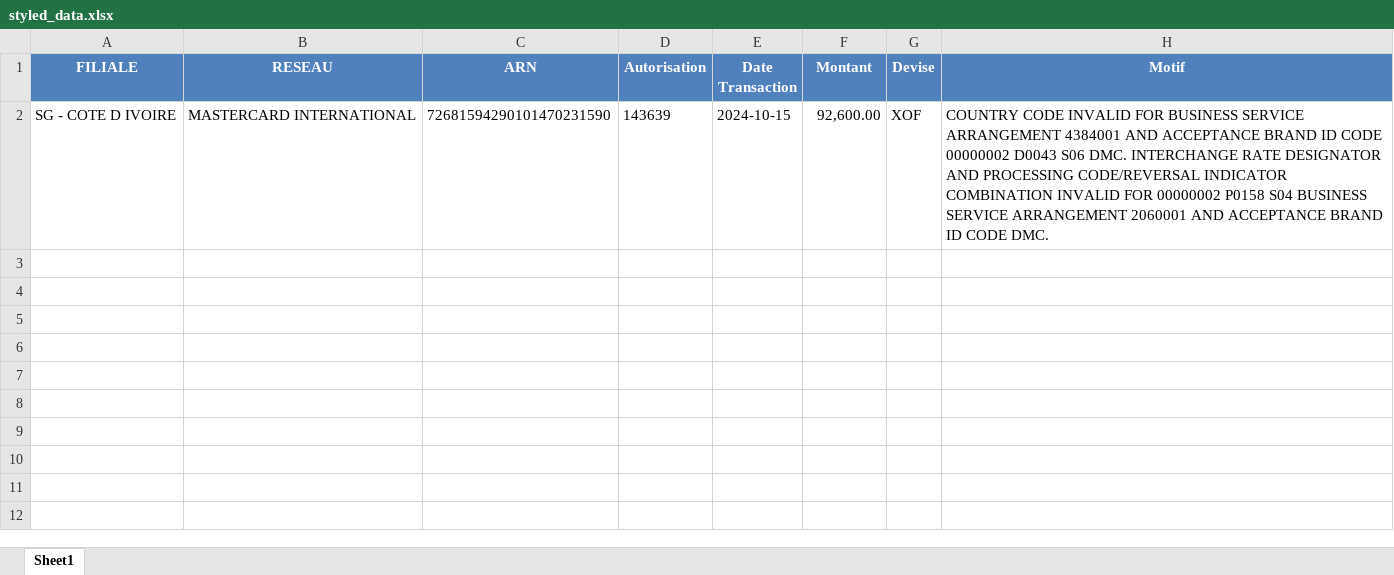
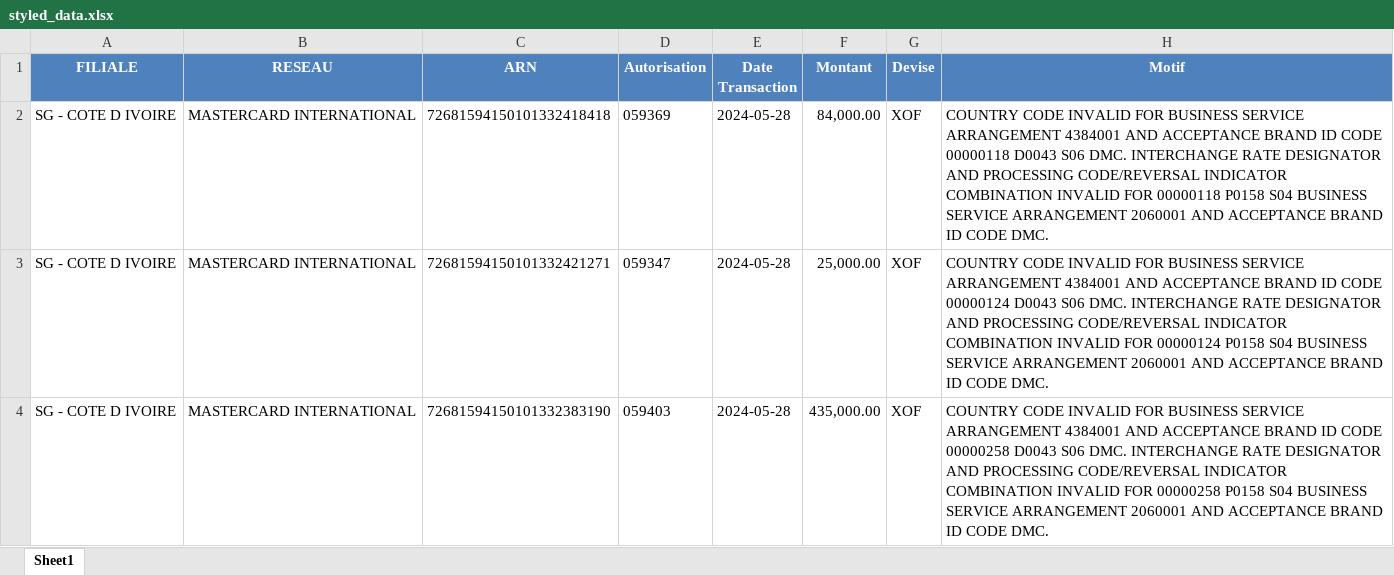
Before and after one commit to Hamza614794/Reconciliation_app, an Excel workbook: styled_data.xlsx, sheet Sheet1, drawn as a sheet; values as stored, in another font and other column widths than the file's, no borders; table styles not drawn; the diff names each change by its address in the sheet, - before the commit and + after, or states it on an @@ line.

```diff
--- a/styled_data.xlsx (sheet Sheet1)
+++ b/styled_data.xlsx (sheet Sheet1)
-C2 (ARN): 72681594290101470231590
+C2 (ARN): 72681594150101332418418
-D2 (Autorisation): 143639
+D2 (Autorisation): 059369
-E2 (Date Transaction): 2024-10-15
+E2 (Date Transaction): 2024-05-28
-F2 (Montant): 92,600.00
+F2 (Montant): 84,000.00
-H2 (Motif): …ID CODE 00000002 D0043 S06 DMC. INTERCHANGE RATE DESIGNATOR AND PROCESSING CODE/REVERSAL INDICATOR COMBINATION INVALID FOR 00000002 P0158 S04…
+H2 (Motif): …ID CODE 00000118 D0043 S06 DMC. INTERCHANGE RATE DESIGNATOR AND PROCESSING CODE/REVERSAL INDICATOR COMBINATION INVALID FOR 00000118 P0158 S04…
+row 3: SG - COTE D IVOIRE | MASTERCARD INTERNATIONAL | 72681594150101332421271 | 059347 | 2024-05-28 | 25,000.00 | XOF | COUNTRY CODE INVALID FOR BUSINESS SERVICE ARRANGEMENT 4384001 AND ACCEPTANCE BRAND ID CODE 00000124 D0043 S06 DMC. INTERCHANGE RATE DESIGNATOR AND PROCESSING CODE/REVERSAL INDICATOR COMBINATION INVALID FOR 00000124 P0158 S04 BUSINESS SERVICE ARRANGEMENT 2060001 AND ACCEPTANCE BRAND ID CODE DMC.
+row 4: SG - COTE D IVOIRE | MASTERCARD INTERNATIONAL | 72681594150101332383190 | 059403 | 2024-05-28 | 435,000.00 | XOF | COUNTRY CODE INVALID FOR BUSINESS SERVICE ARRANGEMENT 4384001 AND ACCEPTANCE BRAND ID CODE 00000258 D0043 S06 DMC. INTERCHANGE RATE DESIGNATOR AND PROCESSING CODE/REVERSAL INDICATOR COMBINATION INVALID FOR 00000258 P0158 S04 BUSINESS SERVICE ARRANGEMENT 2060001 AND ACCEPTANCE BRAND ID CODE DMC.
```
Also changed, not shown: 7 other files.
